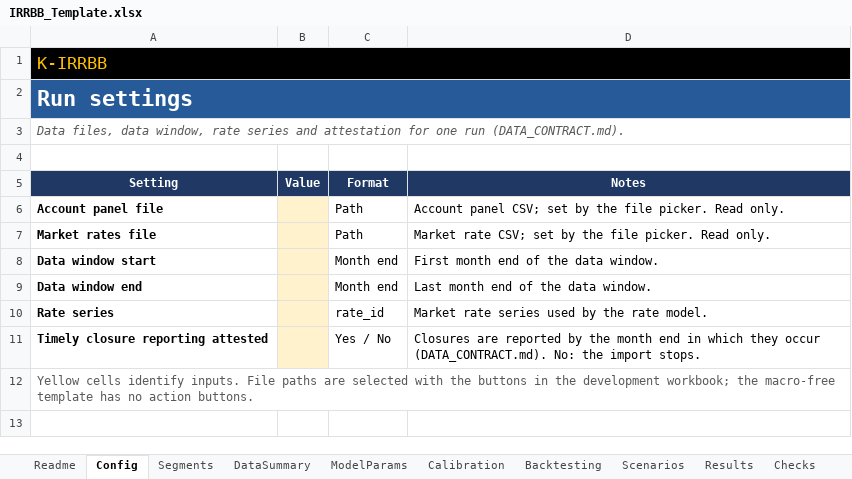
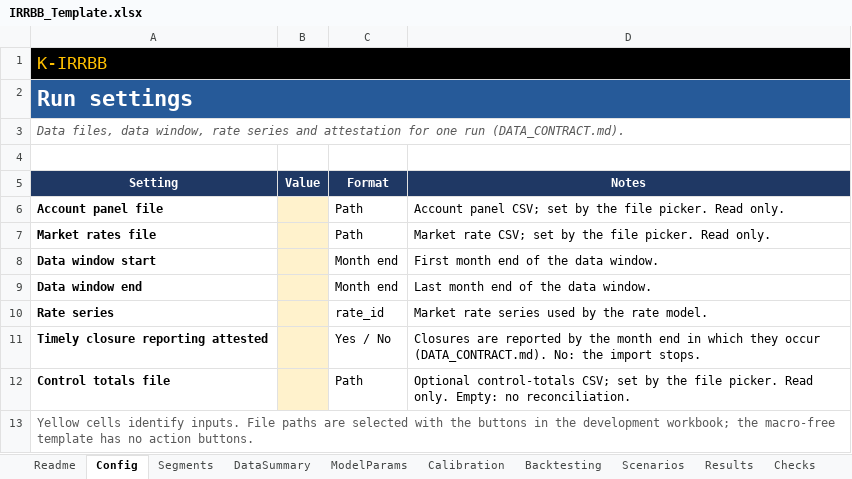
Before and after one commit to danielep71/K-IRRBB-NMDs, an Excel workbook: src/workbook/IRRBB_Template.xlsx, sheet Config, drawn as a sheet; values as stored, in another font and other column widths than the file's, no borders; the diff names each change by its address in the sheet, - before the commit and + after, or states it on an @@ line.

Commit message:
feat(import): reconcile the import against optional control totals (#202)
IRRBB_ImportData takes an optional last argument, controlTotalsPath: a third
CSV file (as_of_date,segment,currency,accounts,balance) chosen on Config
(Config_ControlTotalsFile, B12; "Choose control totals file" button in the
development workbook). For every row the import must have a total for the
key, with the same number of accounts and a balance within 0.005 currency
units at input precision; otherwise E13 rejects the whole import. Malformed
rows use the panel's codes (E01, E03, E02, E04, E06, E07, E09, then E05 for
a repeated key). E13 is checked only when the panel has no error and no
missing extract. Findings list the control file last, in line order. The
lineage records its name, size, rows read and SHA-256, or "none". An empty
path (the default) runs no check, so existing calls are unchanged.

CORE_Import gains CORE_Control* (validation and reconciliation, no file
access); the facade streams the file like the other two. DATA_CONTRACT.md
defines the file, the rule, E13, the lineage and decision 10; the workbook
contract, PUBLIC_API.txt, SECURITY.md (third read-only file), READMEs,
TEST_CASES.md (DATA-RECON-01) and CHANGELOG are updated; the template is
regenerated and WB-LAYOUT-01 expects the new name.

Tests: hand-assigned control_totals_findings.json for six fixtures (matching,
within 0.0049, beyond 0.0051 on both sides, count difference and EUR+USD
added, unknown keys, one row per format rule); an independent Python reading
in test_data_contract.py; DATA-RECON-01 in TEST_ImportCases through
WB_ImportData; TEST_Fixtures regenerated.

Validated: tools/check.py 12/12 PASS, ruff, mypy; LibreOffice proxy
(build_dev_workbook.py + lo_smoke.py): 22 PASS, 0 FAIL, 0 ERROR, 14 NOT RUN,
1393 of 1393 assertions, DATA-RECON-01 130/130, DATA-IMPORT-01 213/213,
WB-LAYOUT-01 47/47. Mutation probes: tolerance 0.006 and no account
comparison in CORE_Import fail DATA-RECON-01 in LibreOffice; tolerance,
account, unknown-key and duplicate-key mutations of the Python reading fail
test_data_contract.py.

Not validated: nothing was run in Excel (LibreOffice is not Excel evidence);
the button layout on Config was not inspected visually.

```diff
--- a/src/workbook/IRRBB_Template.xlsx (sheet Config)
+++ b/src/workbook/IRRBB_Template.xlsx (sheet Config)
+row 12: Control totals file |  | Path | Optional control-totals CSV; set by the file picker. Read only. Empty: no reconciliation.
```
Also changed, not shown: 27 other files.
